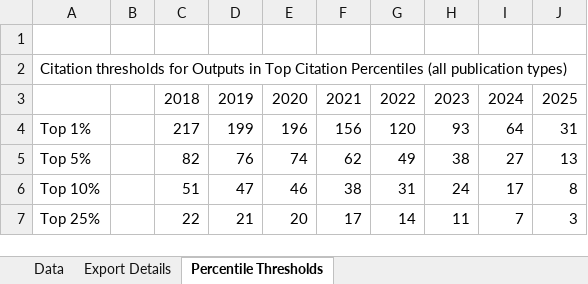
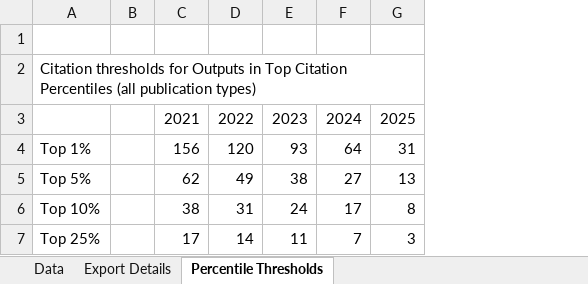
Before and after one commit to ChiaoWenBrigidaCheng/comparison, an Excel workbook: 相似系所研究表現評比.xlsx, sheet Percentile Thresholds, drawn as a sheet; values as stored, in another font and other column widths than the file's, no borders; the diff names each change by its address in the sheet, - before the commit and + after, or states it on an @@ line.

```diff
--- a/相似系所研究表現評比.xlsx (sheet Percentile Thresholds)
+++ b/相似系所研究表現評比.xlsx (sheet Percentile Thresholds)
-column C, rows 3-7: 2018 | 217 | 82 | 51 | 22
-column D, rows 3-7: 2019 | 199 | 76 | 47 | 21
-column E, rows 3-7: 2020 | 196 | 74 | 46 | 20
```
Also changed, not shown: sheet Data, sheet Export Details, 2 other files.
